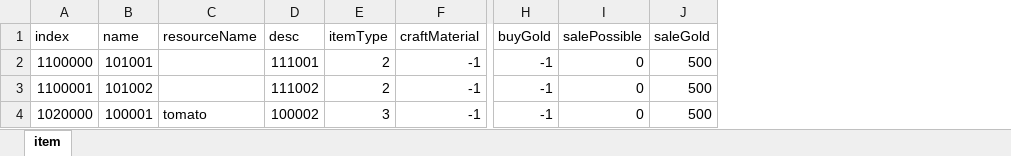
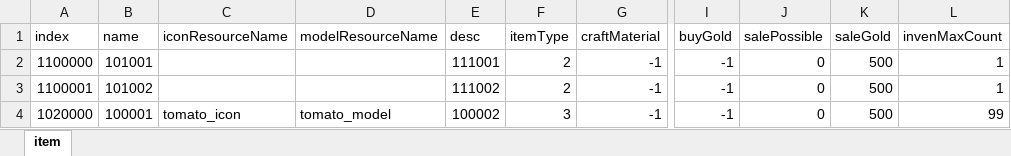
Before and after one commit to JeongJaemin0414/Project-S, an Excel workbook: Project-S/Assets/Resources/Excel/ExcelFile/itemTable.xlsx, sheet item, drawn as a sheet; only a part is shown, gaps mark what is left out; values as stored, in another font and other column widths than the file's, no borders; removed rows and columns are numbered as before the commit, all else as after; the diff names each change by its address in the sheet, - before the commit and + after, or states it on an @@ line.

```diff
--- a/Project-S/Assets/Resources/Excel/ExcelFile/itemTable.xlsx (sheet item)
+++ b/Project-S/Assets/Resources/Excel/ExcelFile/itemTable.xlsx (sheet item)
-column C (resourceName), row 4: tomato
+column C (iconResourceName), row 4: tomato_icon
+column D (modelResourceName), row 4: tomato_model
+column L (invenMaxCount), rows 2-4: 1 | 1 | 99
```
Also changed, not shown: 45 other files.
